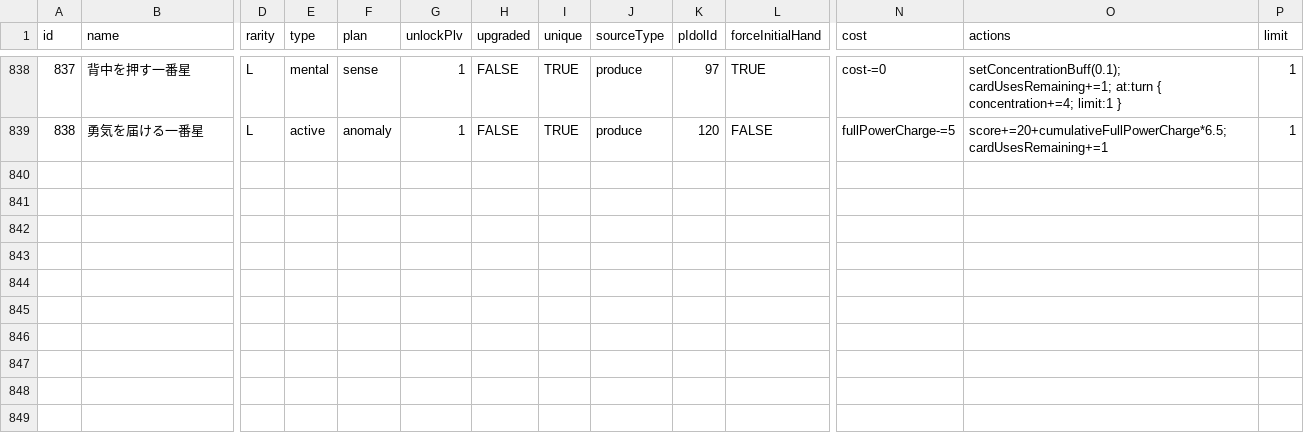
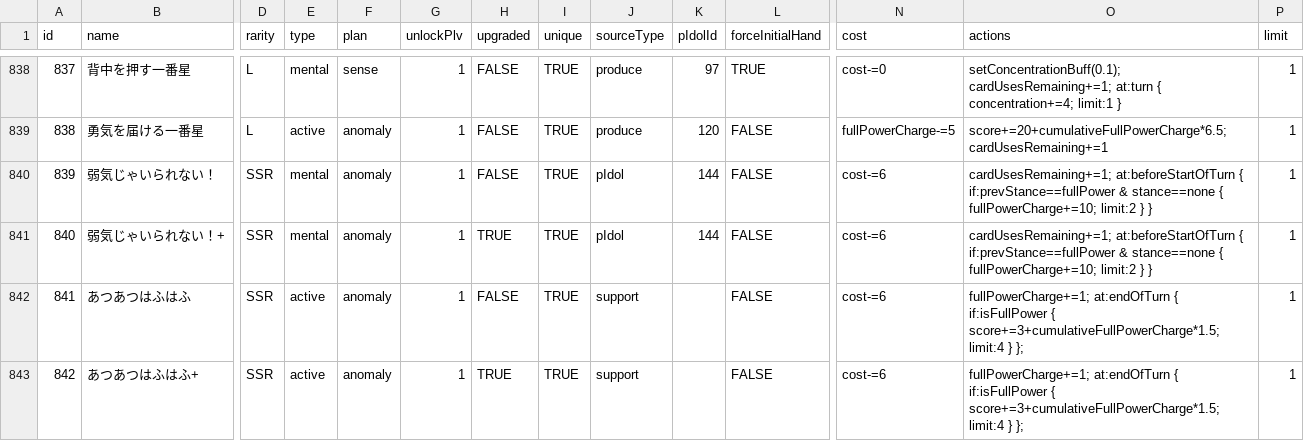
Before and after one commit to unoeins/gakumas-tools, a CSV file: packages/gakumas-data/csv/skill_cards.csv, drawn as a sheet; only a part is shown, gaps mark what is left out; rows hold the shown columns only; the diff names each change by its address in the sheet, - before the commit and + after, or states it on an @@ line.

```diff
--- a/packages/gakumas-data/csv/skill_cards.csv
+++ b/packages/gakumas-data/csv/skill_cards.csv
+row 840: 839 | 弱気じゃいられない！ | SSR | mental | anomaly | 1 | FALSE | TRUE | pIdol | 144 | FALSE | cost-=6 | cardUsesRemaining+=1; at:beforeStartOfTurn { if:prevStance==fullPower & stance==none { fullPowerCharge+=10; limit:2 } } | 1
+row 841: 840 | 弱気じゃいられない！+ | SSR | mental | anomaly | 1 | TRUE | TRUE | pIdol | 144 | FALSE | cost-=6 | cardUsesRemaining+=1; at:beforeStartOfTurn { if:prevStance==fullPower & stance==none { fullPowerCharge+=10; limit:2 } } | 1
+row 842: 841 | あつあつはふはふ | SSR | active | anomaly | 1 | FALSE | TRUE | support |  | FALSE | cost-=6 | fullPowerCharge+=1; at:endOfTurn { if:isFullPower { score+=3+cumulativeFullPowerCharge*1.5; limit:4 } }; | 1
+row 843: 842 | あつあつはふはふ+ | SSR | active | anomaly | 1 | TRUE | TRUE | support |  | FALSE | cost-=6 | fullPowerCharge+=1; at:endOfTurn { if:isFullPower { score+=3+cumulativeFullPowerCharge*1.5; limit:4 } }; | 1
```
Also changed, not shown: packages/gakumas-data/csv/p_items.csv, 17 other files.
